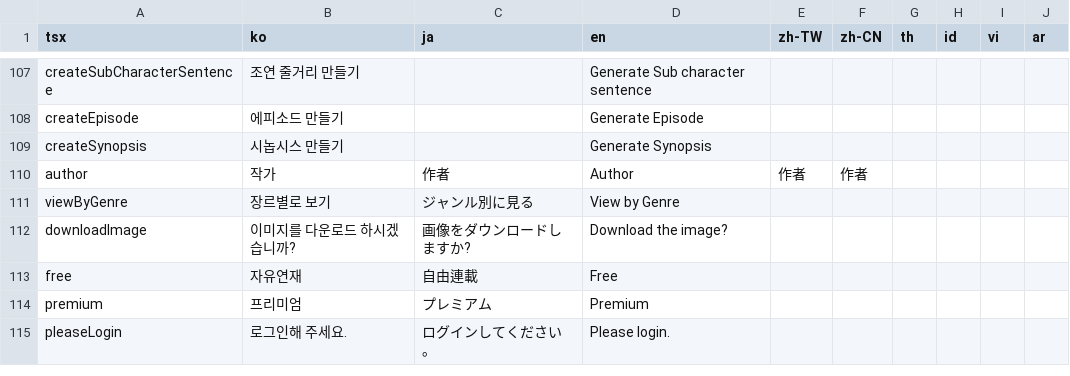
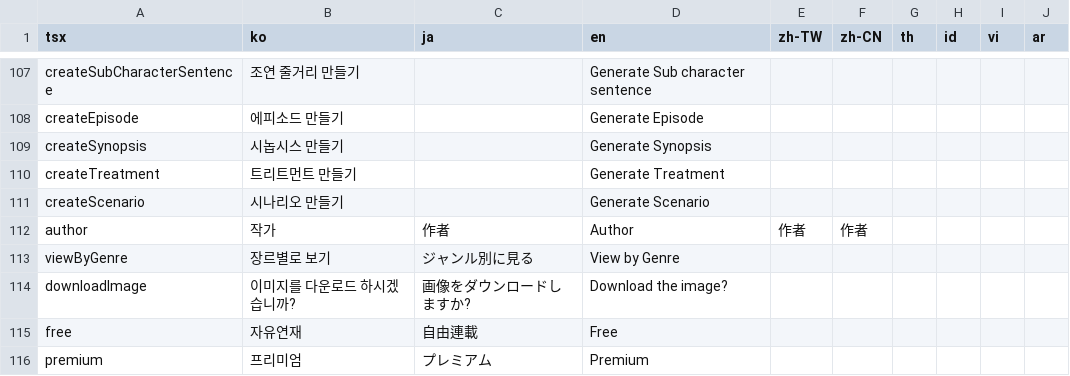
Before and after one commit to rafi-isakh/animation-studio, a CSV file: public/translations.csv, drawn as a sheet; only a part is shown, gaps mark what is left out; the shorter side is filled out with more unchanged rows; the diff names each change by its address in the sheet, - before the commit and + after, or states it on an @@ line.

```diff
--- a/public/translations.csv
+++ b/public/translations.csv
+row 110: createTreatment | 트리트먼트 만들기 |  | Generate Treatment
+row 111: createScenario | 시나리오 만들기 |  | Generate Scenario
```
Also changed, not shown: 4 other files.
